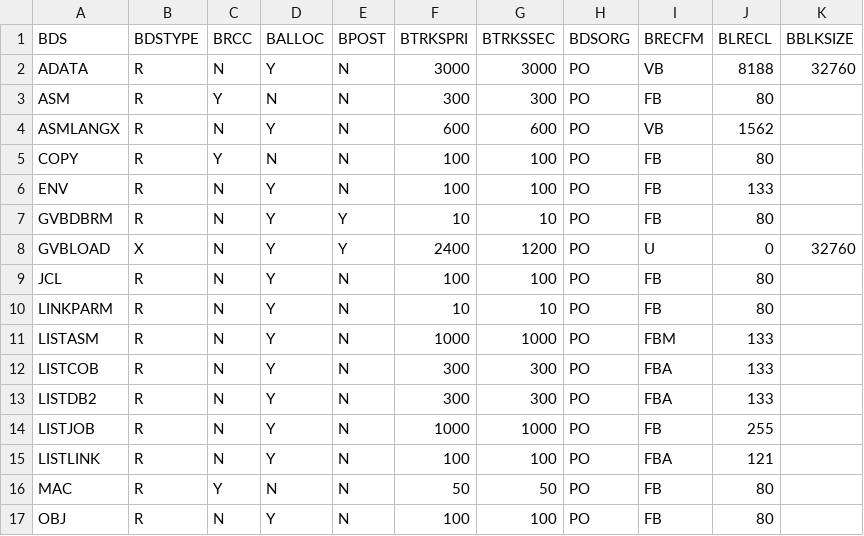
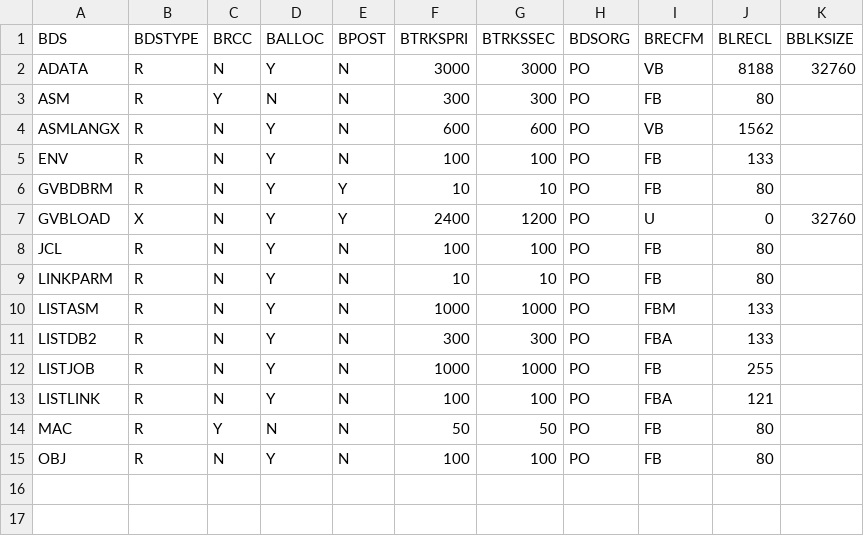
Before and after one commit to genevaers/DevOps, a CSV file: TABLE/BLDDSET.csv, drawn as a sheet; the diff names each change by its address in the sheet, - before the commit and + after, or states it on an @@ line.

Commit message:
remove COPY and LISTCOB data sets
Signed-off-by: ghannington <ghannington2007@gmail.com>

```diff
--- a/TABLE/BLDDSET.csv
+++ b/TABLE/BLDDSET.csv
-row 5: COPY | R | Y | N | N | 100 | 100 | PO | FB | 80
-row 12: LISTCOB | R | N | Y | N | 300 | 300 | PO | FBA | 133
```
